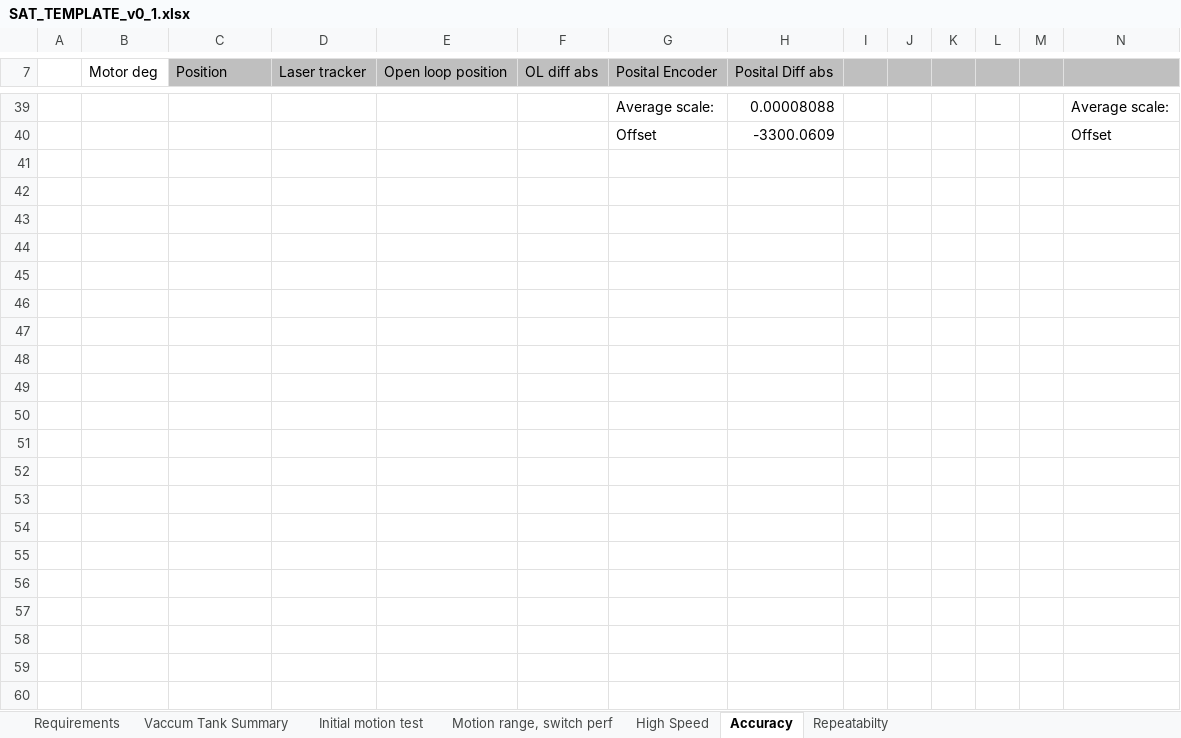
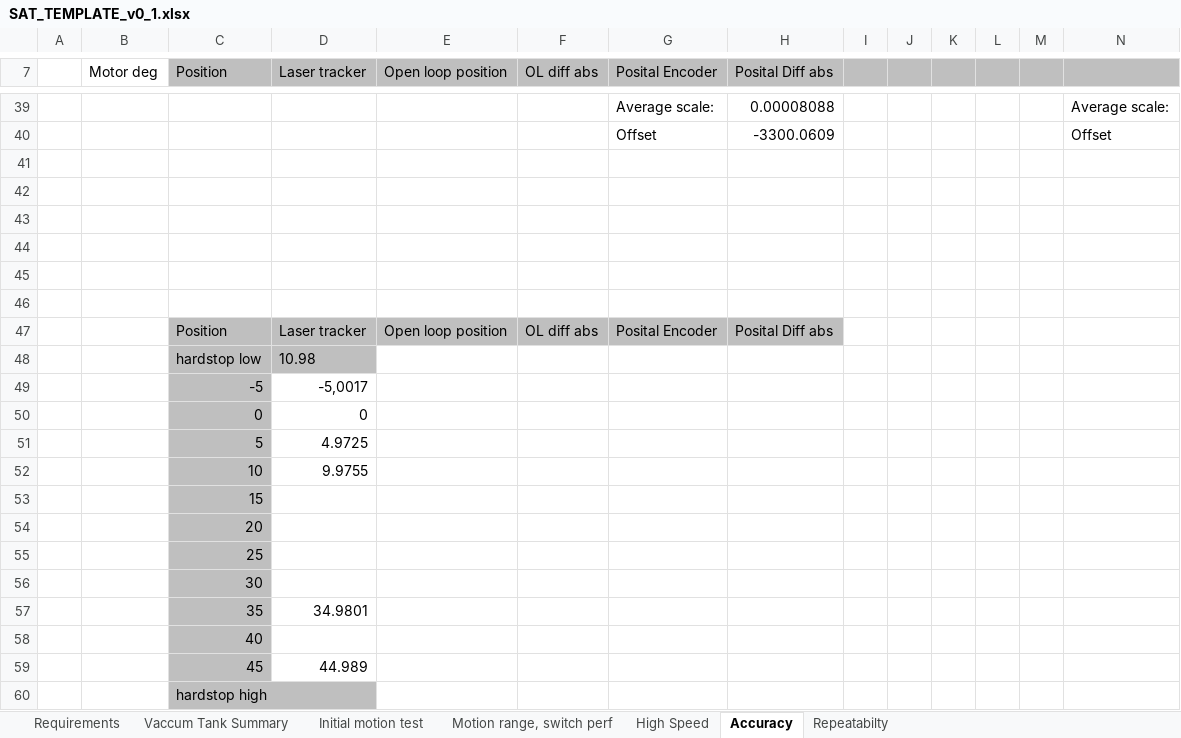
Before and after one commit to anderssandstrom/ecmc_bifrost_vac_tank_sat, an Excel workbook: docs/testplan/SAT_TEMPLATE_v0_1.xlsx, sheet Accuracy, drawn as a sheet; only a part is shown, gaps mark what is left out; values as stored, in another font and other column widths than the file's, no borders; rows hold the shown columns only; the diff names each change by its address in the sheet, - before the commit and + after, or states it on an @@ line.

Commit message:
Update XLS

```diff
--- a/docs/testplan/SAT_TEMPLATE_v0_1.xlsx (sheet Accuracy)
+++ b/docs/testplan/SAT_TEMPLATE_v0_1.xlsx (sheet Accuracy)
+row 41: (empty)
+row 42: (empty)
+row 43: (empty)
+row 44: (empty)
+row 45: (empty)
+row 46: (empty)
+row 47:  |  | Position | Laser tracker | Open loop position | OL diff abs | Posital Encoder | Posital Diff abs
+row 48:  |  | hardstop low | 10.98
+row 49:  |  | -5 | -5,0017
+row 50:  |  | 0 | 0
+row 51:  |  | 5 | 4.9725
+row 52:  |  | 10 | 9.9755
+row 53:  |  | 15
+row 54:  |  | 20
+row 55:  |  | 25
+row 56:  |  | 30
+row 57:  |  | 35 | 34.9801
+row 58:  |  | 40
+row 59:  |  | 45 | 44.989
+row 60:  |  | hardstop high
```
